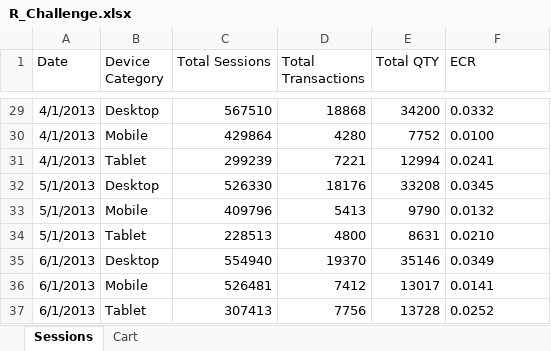
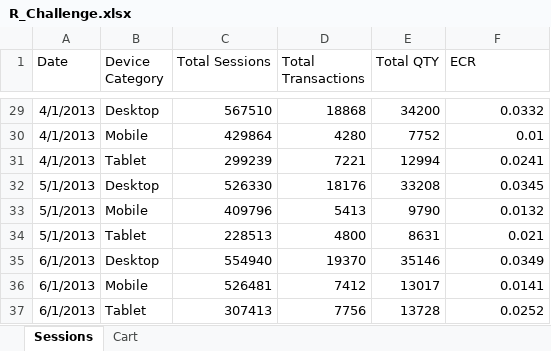
Before and after one commit to AmitSamra/IXIS, an Excel workbook: R_Challenge.xlsx, sheet Sessions, drawn as a sheet; only a part is shown, gaps mark what is left out; values as stored, in another font and other column widths than the file's, no borders; the diff covers the shown part only; the diff names each change by its address in the sheet, - before the commit and + after, or states it on an @@ line.

```diff
--- a/R_Challenge.xlsx (sheet Sessions)
+++ b/R_Challenge.xlsx (sheet Sessions)
-F29 alignment: left
+F29 alignment: right
-F30 (ECR): 0.0100
+F30 (ECR): 0.01
-F31:F33 alignment: left
+F31:F33 alignment: right
-F34 (ECR): 0.0210
+F34 (ECR): 0.021
-F35:F37 alignment: left
+F35:F37 alignment: right
```
Also changed, not shown: 5 edited cells and cell formats elsewhere in this sheet, 2 other files.
